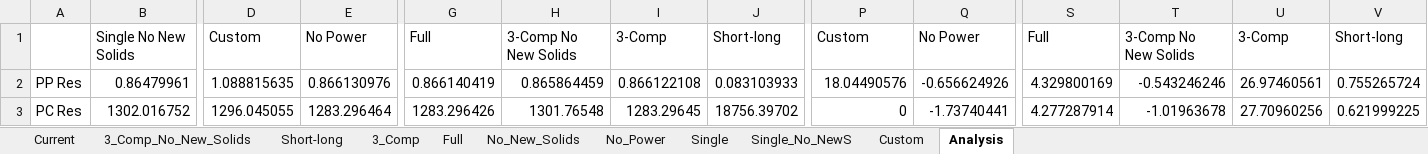
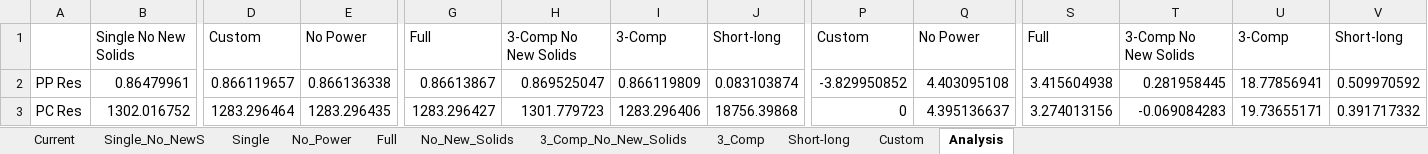
Before and after one commit to pguirguis/HTL_PP_PC_Cell, an Excel workbook: Data.xlsx, sheet Analysis, drawn as a sheet; only a part is shown, gaps mark what is left out; values as stored, in another font and other column widths than the file's, no borders; conditional formats not drawn; the diff covers the shown part only; the diff names each change by its address in the sheet, - before the commit and + after, or states it on an @@ line.

```diff
--- a/Data.xlsx (sheet Analysis)
+++ b/Data.xlsx (sheet Analysis)
@@ sheet tab order changed: Current | Single_No_NewS | Single | No_Power | Full | No_New_Solids | 3_Comp_No_New_Solids | 3_Comp | Short-long | Custom | Analysis @@
-D2: 1.088815635
+D2: 0.866119657
-E2: 0.866130976
+E2: 0.866136338
-G2: 0.866140419
+G2: 0.86613867
-H2: 0.865864459
+H2: 0.869525047
-I2: 0.866122108
+I2: 0.866119809
-J2: 0.083103933
+J2: 0.083103874
-P2: 18.04490576
+P2: -3.829950852
-Q2: -0.656624926
+Q2: 4.403095108
-S2: 4.329800169
+S2: 3.415604938
-T2: -0.543246246
+T2: 0.281958445
-U2: 26.97460561
+U2: 18.77856941
-V2: 0.755265724
+V2: 0.509970592
-D3: 1296.045055
+D3: 1283.296464
-E3: 1283.296464
+E3: 1283.296435
-G3: 1283.296426
+G3: 1283.296427
-H3: 1301.76548
+H3: 1301.779723
-I3: 1283.29645
+I3: 1283.296406
-J3: 18756.39702
+J3: 18756.39868
-Q3: -1.73740441
+Q3: 4.395136637
-S3: 4.277287914
+S3: 3.274013156
-T3: -1.01963678
+T3: -0.069084283
-U3: 27.70960256
+U3: 19.73655171
-V3: 0.621999225
+V3: 0.391717332
```
Also changed, not shown: 282 edited cells elsewhere in this sheet, sheet Short-long, sheet Current, sheet 3_Comp, sheet 3_Comp_No_New_Solids, sheet Full, sheet No_Power, 4 more sheets, formulas that keep their value, Output.xlsx, 13 other files.
